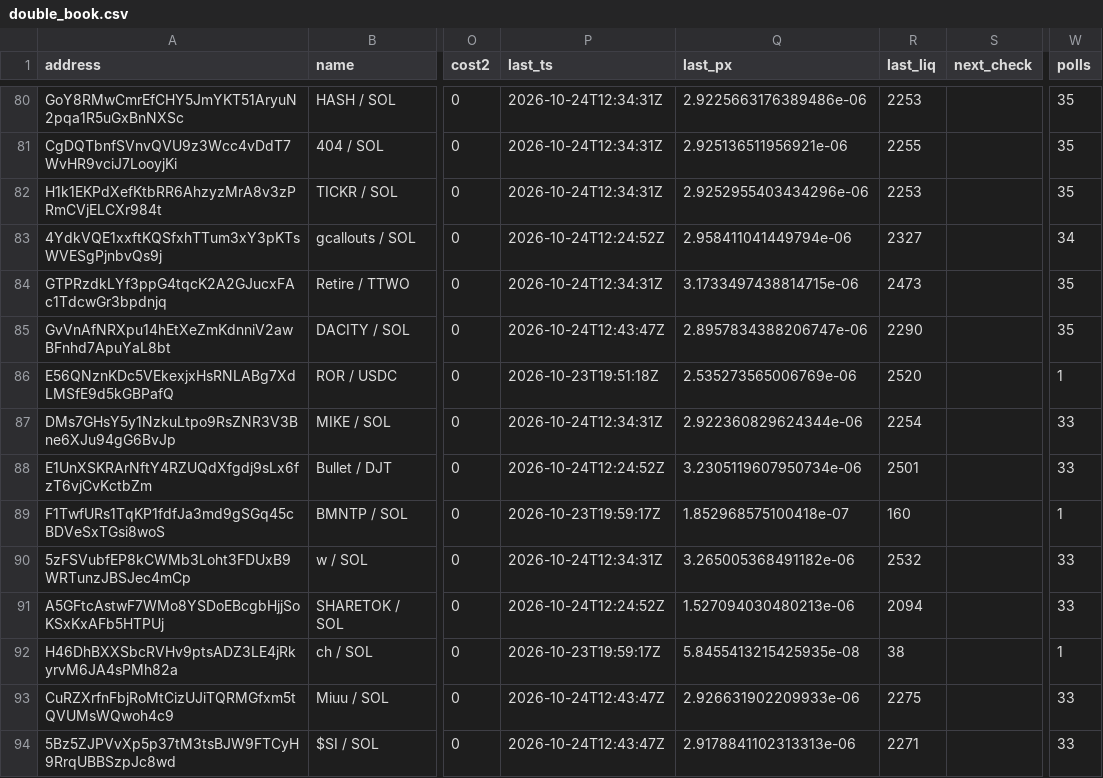
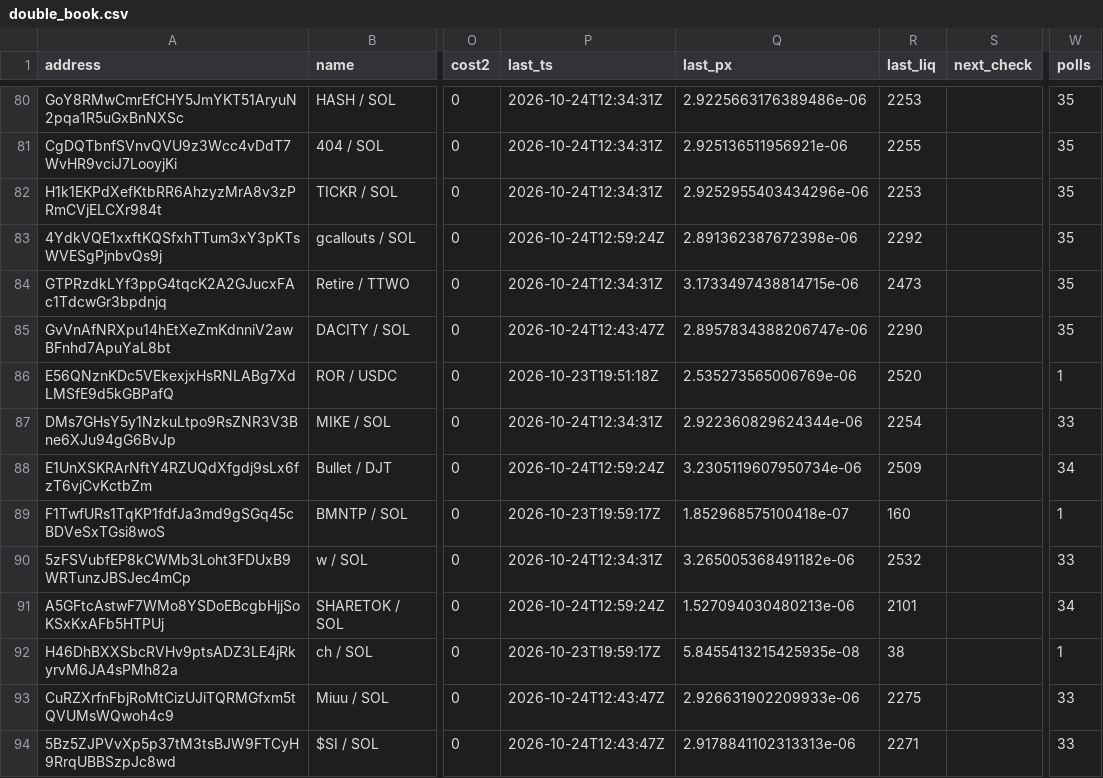
Before and after one commit to westphal03/meme-scanner, a CSV file: data/double_book.csv, drawn as a sheet; only a part is shown, gaps mark what is left out; the diff covers the shown part only; the diff names each change by its address in the sheet, - before the commit and + after, or states it on an @@ line.

```diff
--- a/data/double_book.csv
+++ b/data/double_book.csv
-P83 (last_ts): 2026-10-24T12:24:52Z
+P83 (last_ts): 2026-10-24T12:59:24Z
-Q83 (last_px): 2.958411041449794e-06
+Q83 (last_px): 2.891362387672398e-06
-R83 (last_liq): 2327
+R83 (last_liq): 2292
-W83 (polls): 34
+W83 (polls): 35
-P88 (last_ts): 2026-10-24T12:24:52Z
+P88 (last_ts): 2026-10-24T12:59:24Z
-R88 (last_liq): 2501
+R88 (last_liq): 2509
-W88 (polls): 33
+W88 (polls): 34
-P91 (last_ts): 2026-10-24T12:24:52Z
+P91 (last_ts): 2026-10-24T12:59:24Z
-R91 (last_liq): 2094
+R91 (last_liq): 2101
-W91 (polls): 33
+W91 (polls): 34
```
Also changed, not shown: 48 edited cells elsewhere in this file, data/double_px.csv, data/enrich.csv, 4 other files.
